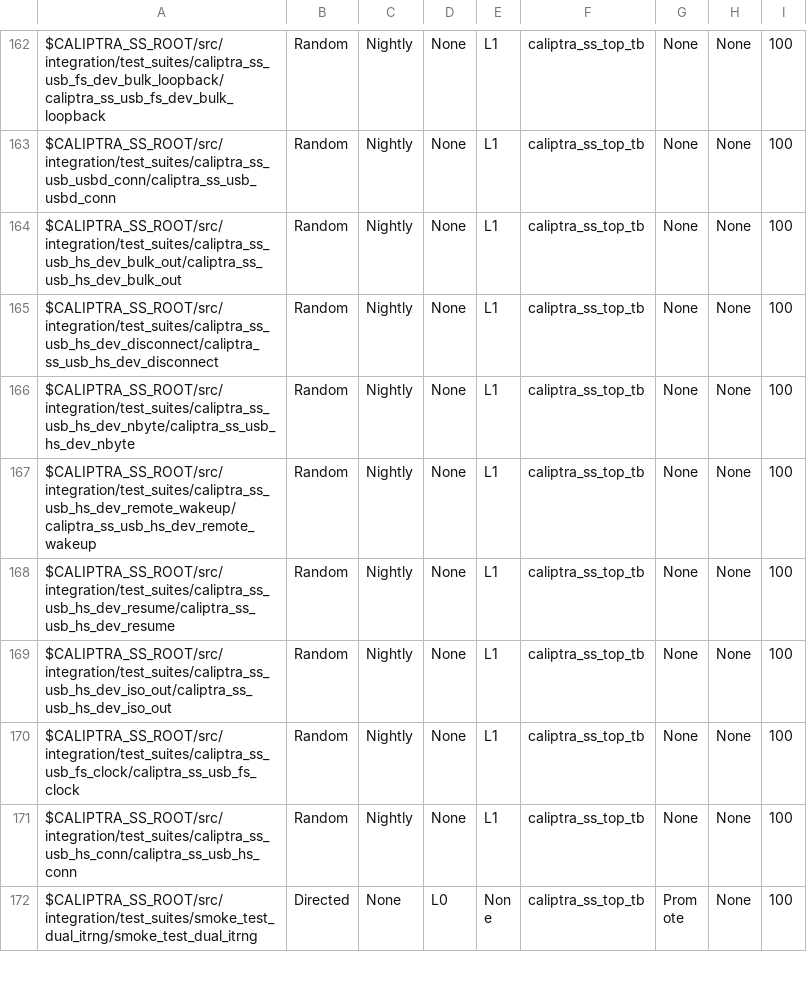
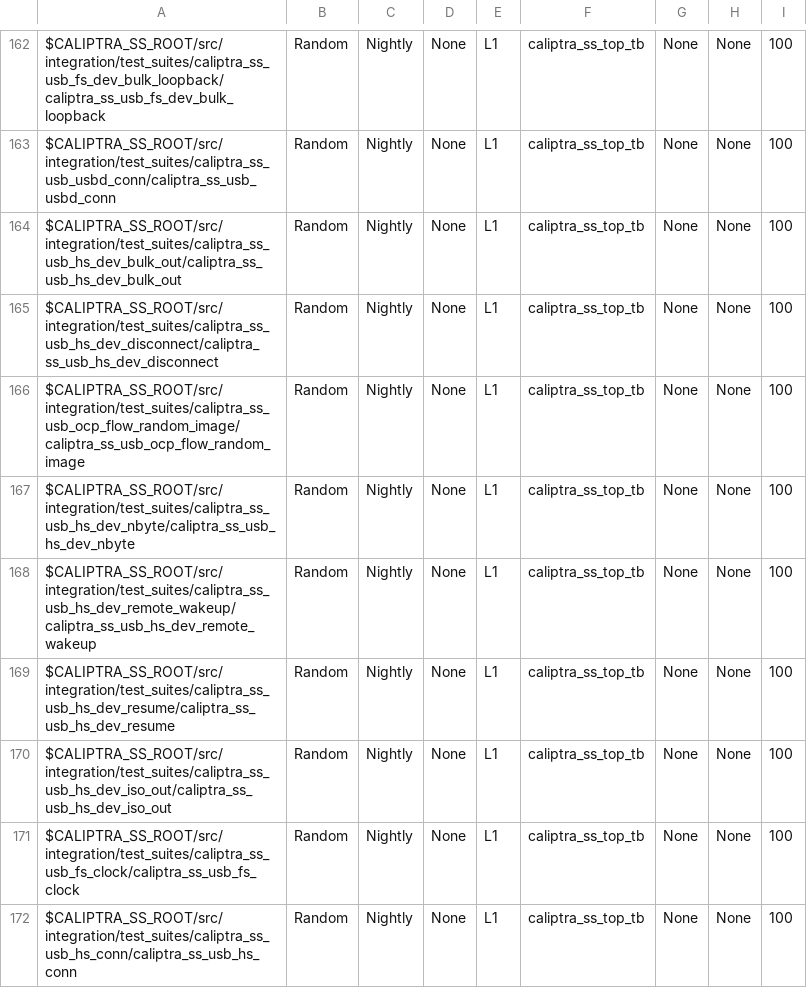
Before and after one commit to chipsalliance/caliptra-ss, a CSV file: src/integration/stimulus/testsuites/caliptra_ss_master_test_list.csv, drawn as a sheet; only a part is shown, gaps mark what is left out; the shorter side is filled out with more unchanged rows; the diff names each change by its address in the sheet, - before the commit and + after, or states it on an @@ line.

```diff
--- a/src/integration/stimulus/testsuites/caliptra_ss_master_test_list.csv
+++ b/src/integration/stimulus/testsuites/caliptra_ss_master_test_list.csv
+row 166: $CALIPTRA_SS_ROOT/src/integration/test_suites/caliptra_ss_usb_ocp_flow_random_image/caliptra_ss_usb_ocp_flow_random_image | Random | Nightly | None | L1 | caliptra_ss_top_tb | None | None | 100
```
Also changed, not shown: docs/Caliptra_SS_USB_Integration_Test_Plan.csv, 17 other files.
